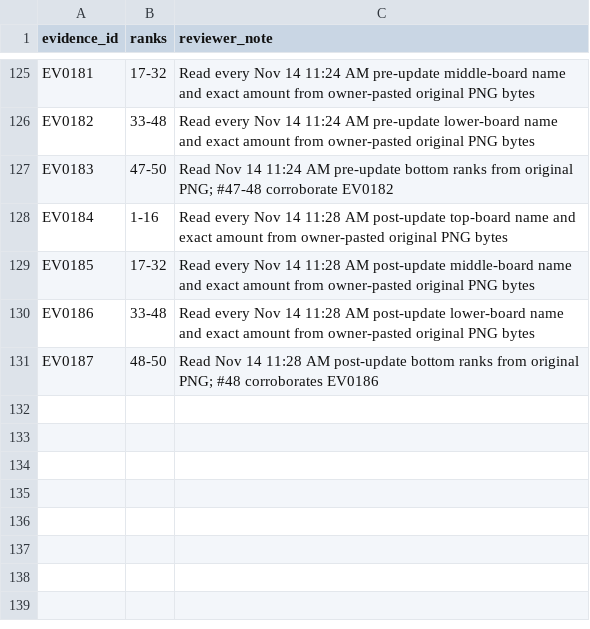
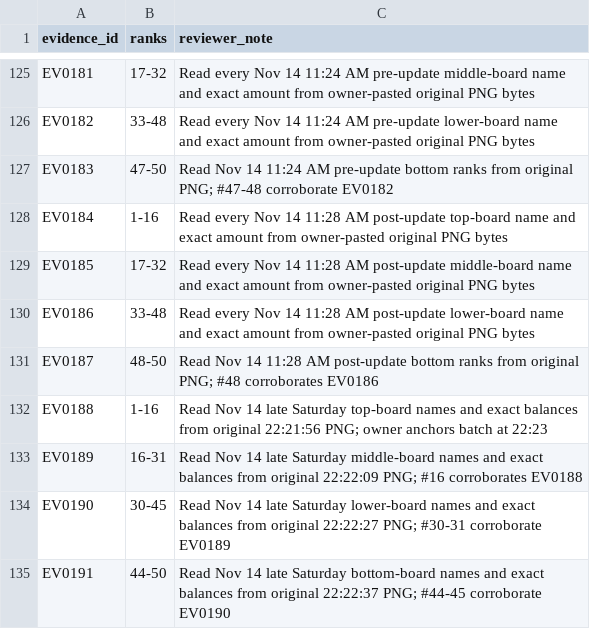
Before and after one commit to nitwi/fisch-money-leaderboard, a CSV file: data/photo_audits.csv, drawn as a sheet; only a part is shown, gaps mark what is left out.

```diff
--- a/data/photo_audits.csv
+++ b/data/photo_audits.csv
@@ -131 +131,5 @@ EV0186,33-48,Read every Nov 14 11:28 AM post-update lower-board name and exact a
 EV0187,48-50,Read Nov 14 11:28 AM post-update bottom ranks from original PNG; #48 corroborates EV0186
+EV0188,1-16,Read Nov 14 late Saturday top-board names and exact balances from original 22:21:56 PNG; owner anchors batch at 22:23
+EV0189,16-31,Read Nov 14 late Saturday middle-board names and exact balances from original 22:22:09 PNG; #16 corroborates EV0188
+EV0190,30-45,Read Nov 14 late Saturday lower-board names and exact balances from original 22:22:27 PNG; #30-31 corroborate EV0189
+EV0191,44-50,Read Nov 14 late Saturday bottom-board names and exact balances from original 22:22:37 PNG; #44-45 corroborate EV0190
```
Also changed, not shown: data/photo_corrections.csv, data/photo_verified.csv, 11 other files.
